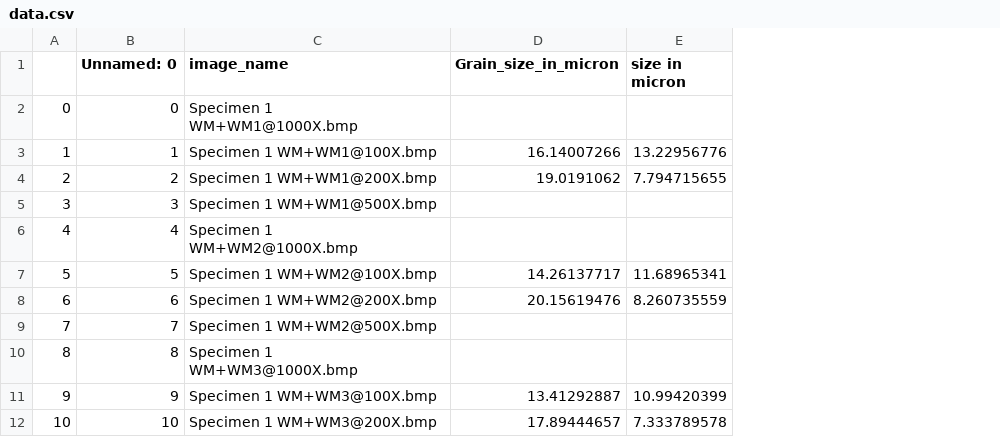
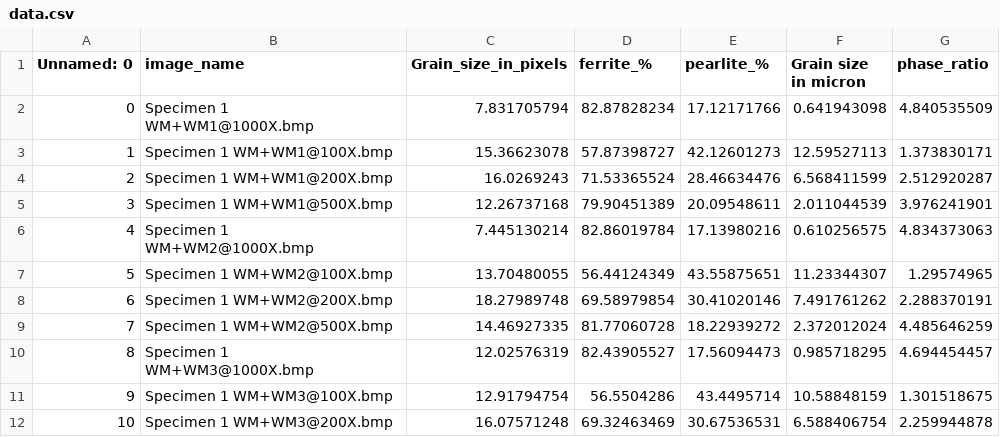
Before and after one commit to pushpendra910/ML-in-Friction-Stir-Welding, a CSV file: data.csv, drawn as a sheet; only a part is shown; removed rows and columns are numbered as before the commit, all else as after; the diff names each change by its address in the sheet, - before the commit and + after, or states it on an @@ line.

```diff
--- a/data.csv
+++ b/data.csv
-column A, rows 2-12: 0 | 1 | 2 | 3 | 4 | 5 | 6 | 7 | 8 | 9 | 10
-column D (Grain_size_in_micron), rows 3-12: 16.14007266 | 19.0191062 |  |  | 14.26137717 | 20.15619476 |  |  | 13.41292887 | 17.89444657
-column E (size in micron), rows 3-12: 13.22956776 | 7.794715655 |  |  | 11.68965341 | 8.260735559 |  |  | 10.99420399 | 7.333789578
+column C (Grain_size_in_pixels), rows 2-12: 7.831705794 | 15.36623078 | 16.0269243 | 12.26737168 | 7.445130214 | 13.70480055 | 18.27989748 | 14.46927335 | 12.02576319 | 12.91794754 | 16.07571248
+column D (ferrite_%), rows 2-12: 82.87828234 | 57.87398727 | 71.53365524 | 79.90451389 | 82.86019784 | 56.44124349 | 69.58979854 | 81.77060728 | 82.43905527 | 56.5504286 | 69.32463469
+column E (pearlite_%), rows 2-12: 17.12171766 | 42.12601273 | 28.46634476 | 20.09548611 | 17.13980216 | 43.55875651 | 30.41020146 | 18.22939272 | 17.56094473 | 43.4495714 | 30.67536531
+column F (Grain size in micron), rows 2-12: 0.641943098 | 12.59527113 | 6.568411599 | 2.011044539 | 0.610256575 | 11.23344307 | 7.491761262 | 2.372012024 | 0.985718295 | 10.58848159 | 6.588406754
+column G (phase_ratio), rows 2-12: 4.840535509 | 1.373830171 | 2.512920287 | 3.976241901 | 4.834373063 | 1.29574965 | 2.288370191 | 4.485646259 | 4.694454457 | 1.301518675 | 2.259944878
```
Also changed, not shown: 7 other files.
